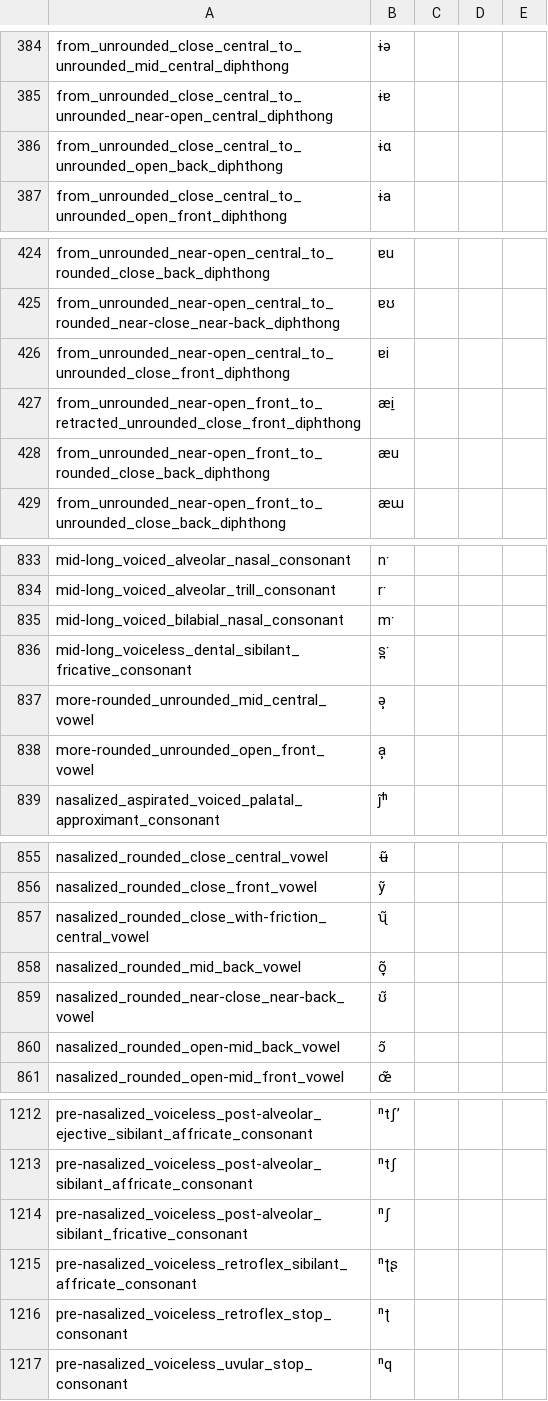
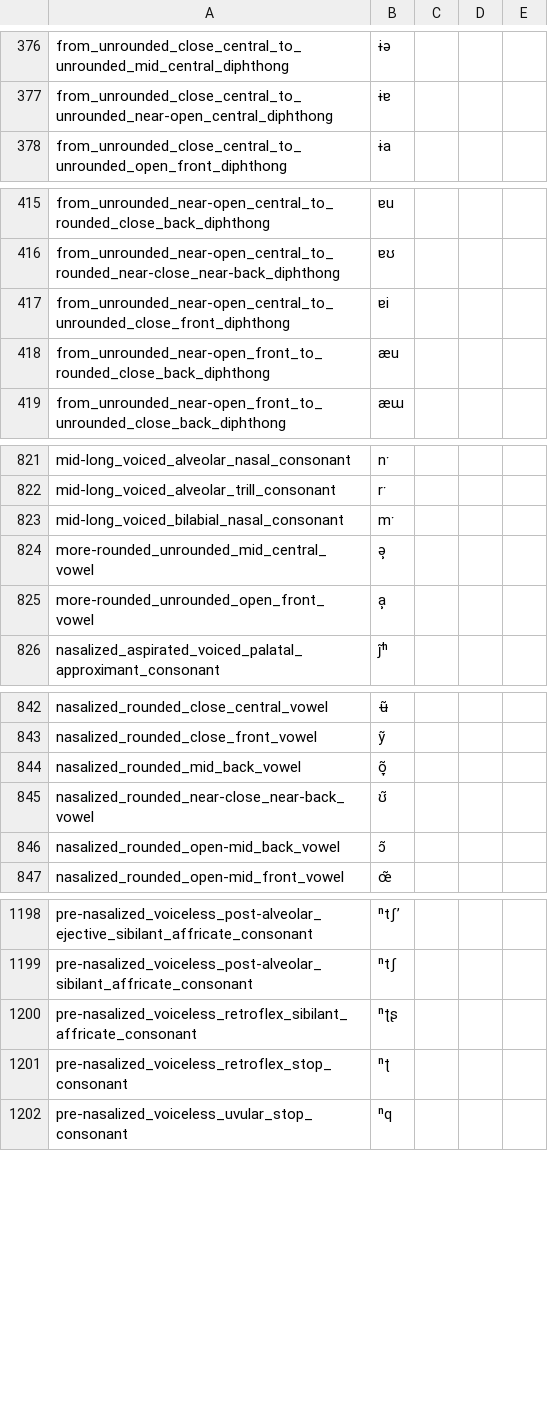
Before and after one commit to lexibank/lexibank-analysed, a CSV file: cldf/phonemes.csv, drawn as a sheet; only a part is shown, gaps mark what is left out; the diff covers the shown part only; the diff names each change by its address in the sheet, - before the commit and + after, or states it on an @@ line.

```diff
--- a/cldf/phonemes.csv
+++ b/cldf/phonemes.csv
-row 386: from_unrounded_close_central_to_unrounded_open_back_diphthong | ɨɑ
-row 427: from_unrounded_near-open_front_to_retracted_unrounded_close_front_diphthong | æi̠
-row 836: mid-long_voiceless_dental_sibilant_fricative_consonant | s̪ˑ
-row 857: nasalized_rounded_close_with-friction_central_vowel | ʯ̃
-row 1214: pre-nasalized_voiceless_post-alveolar_sibilant_fricative_consonant | ⁿʃ
```
Also changed, not shown: 15 removed rows elsewhere in this file, cldf/collections.csv, cldf/languages.csv, 12 other files.
